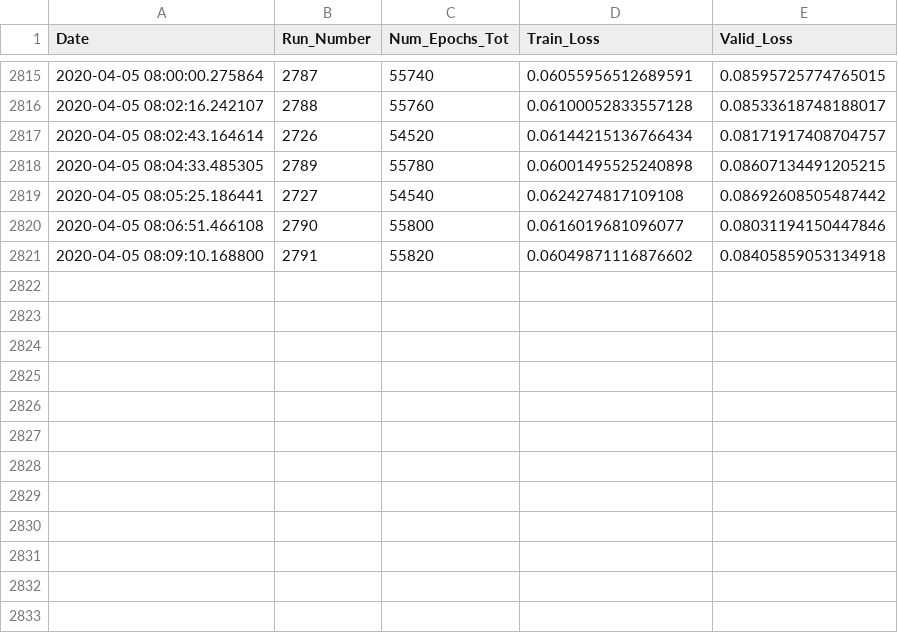
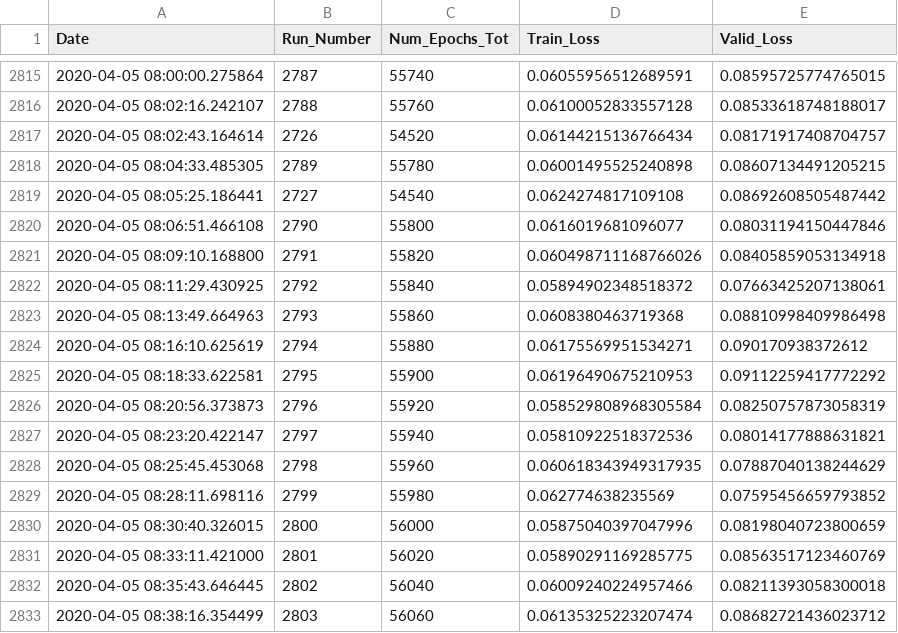
Before and after one commit to rashmi-raviprasad/springboard, a CSV file: faces_capstone2/train_log.csv, drawn as a sheet; only a part is shown, gaps mark what is left out.

Commit message:
trained_56640_of_141520_epochs

```diff
--- a/faces_capstone2/train_log.csv
+++ b/faces_capstone2/train_log.csv
@@ -2820,2 +2820,14 @@ Date,Run_Number,Num_Epochs_Tot,Train_Loss,Valid_Loss
 2020-04-05 08:06:51.466108,2790,55800,0.0616019681096077,0.08031194150447846
-2020-04-05 08:09:10.168800,2791,55820,0.06049871116876602,0.08405859053134918
+2020-04-05 08:09:10.168800,2791,55820,0.060498711168766026,0.08405859053134918
+2020-04-05 08:11:29.430925,2792,55840,0.05894902348518372,0.07663425207138061
+2020-04-05 08:13:49.664963,2793,55860,0.0608380463719368,0.08810998409986498
+2020-04-05 08:16:10.625619,2794,55880,0.06175569951534271,0.090170938372612
+2020-04-05 08:18:33.622581,2795,55900,0.06196490675210953,0.09112259417772292
+2020-04-05 08:20:56.373873,2796,55920,0.058529808968305584,0.08250757873058319
+2020-04-05 08:23:20.422147,2797,55940,0.05810922518372536,0.08014177888631821
+2020-04-05 08:25:45.453068,2798,55960,0.060618343949317935,0.07887040138244629
+2020-04-05 08:28:11.698116,2799,55980,0.062774638235569,0.07595456659793852
+2020-04-05 08:30:40.326015,2800,56000,0.05875040397047996,0.08198040723800659
+2020-04-05 08:33:11.421000,2801,56020,0.05890291169285775,0.08563517123460769
+2020-04-05 08:35:43.646445,2802,56040,0.06009240224957466,0.08211393058300018
+2020-04-05 08:38:16.354499,2803,56060,0.06135325223207474,0.08682721436023712
```
Also changed, not shown: 2 other files.
